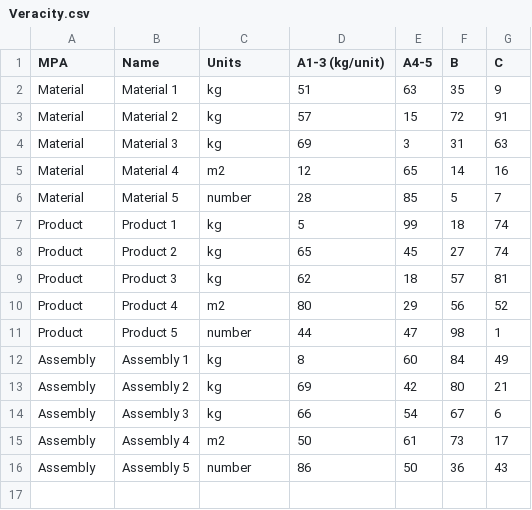
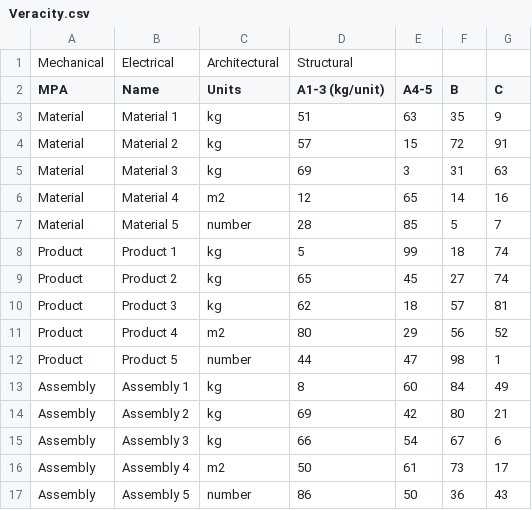
Before and after one commit to justposted/L1T, a CSV file: Veracity.csv, drawn as a sheet.

Commit message:
Add files via upload

```diff
--- a/Veracity.csv
+++ b/Veracity.csv
@@ -1 +1,2 @@
+Mechanical, Electrical, Architectural, Structural
 MPA,Name,Units,A1-3 (kg/unit),A4-5,B,C
```
